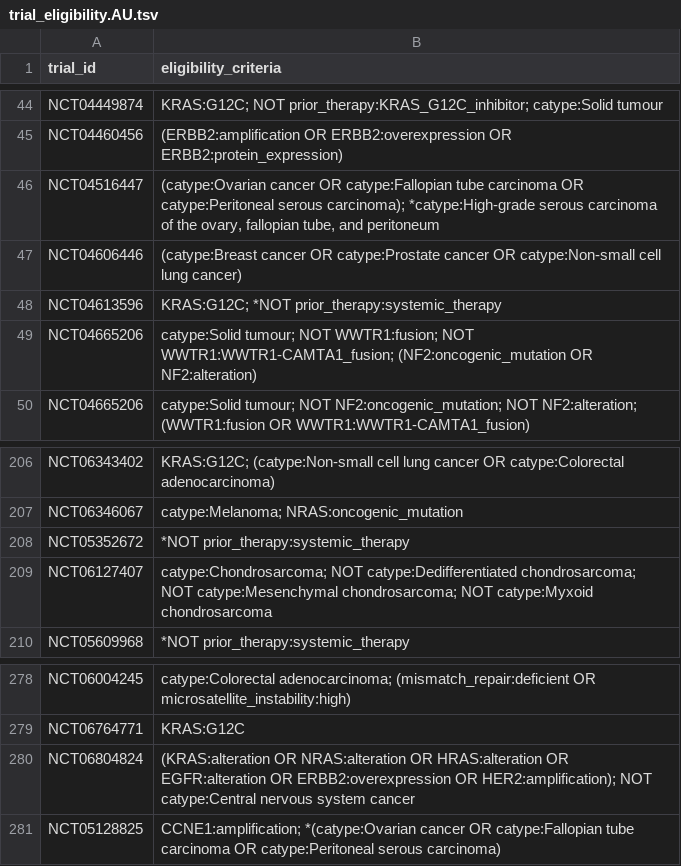
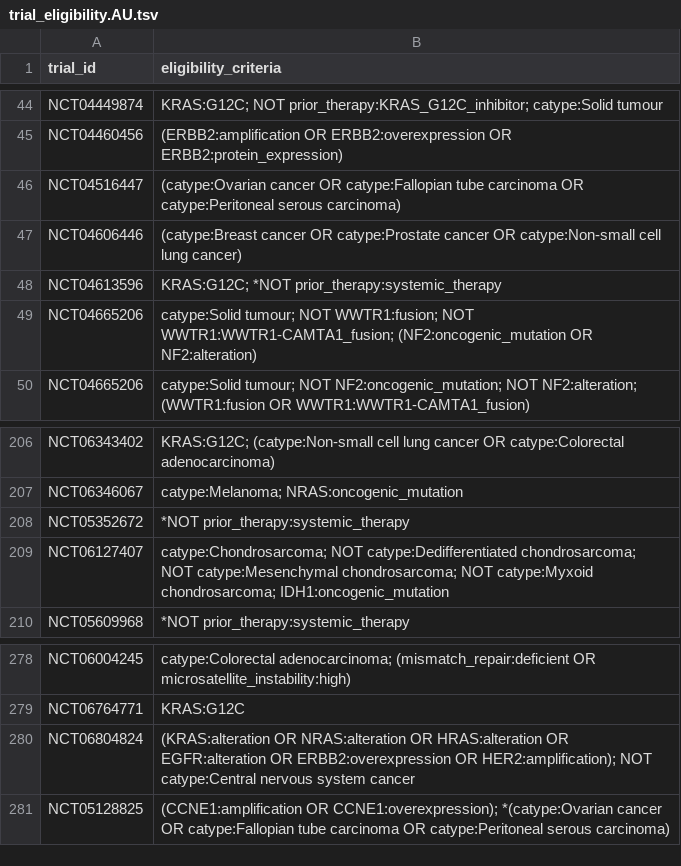
Before and after one commit to fpylin/POTTR, a TSV file: data/trial_eligibility.AU.tsv, drawn as a sheet; only a part is shown, gaps mark what is left out.

```diff
--- a/data/trial_eligibility.AU.tsv
+++ b/data/trial_eligibility.AU.tsv
@@ -45,3 +45,3 @@ NCT04449874	KRAS:G12C; NOT prior_therapy:KRAS_G12C_inhibitor; catype:Solid tumou
 NCT04460456	(ERBB2:amplification OR ERBB2:overexpression OR ERBB2:protein_expression)
-NCT04516447	(catype:Ovarian cancer OR catype:Fallopian tube carcinoma OR catype:Peritoneal serous carcinoma); *catype:High-grade serous carcinoma of the ovary, fallopian tube, and peritoneum
+NCT04516447	(catype:Ovarian cancer OR catype:Fallopian tube carcinoma OR catype:Peritoneal serous carcinoma)
 NCT04606446	(catype:Breast cancer OR catype:Prostate cancer OR catype:Non-small cell lung cancer)
@@ -208,3 +208,3 @@ NCT06346067	catype:Melanoma; NRAS:oncogenic_mutation
 NCT05352672	*NOT prior_therapy:systemic_therapy
-NCT06127407	catype:Chondrosarcoma; NOT catype:Dedifferentiated chondrosarcoma; NOT catype:Mesenchymal chondrosarcoma; NOT catype:Myxoid chondrosarcoma
+NCT06127407	catype:Chondrosarcoma; NOT catype:Dedifferentiated chondrosarcoma; NOT catype:Mesenchymal chondrosarcoma; NOT catype:Myxoid chondrosarcoma; IDH1:oncogenic_mutation
 NCT05609968	*NOT prior_therapy:systemic_therapy
@@ -280,2 +280,2 @@ NCT06764771	KRAS:G12C
 NCT06804824	(KRAS:alteration OR NRAS:alteration OR HRAS:alteration OR EGFR:alteration OR ERBB2:overexpression OR HER2:amplification); NOT catype:Central nervous system cancer
-NCT05128825	CCNE1:amplification; *(catype:Ovarian cancer OR catype:Fallopian tube carcinoma OR catype:Peritoneal serous carcinoma)
+NCT05128825	(CCNE1:amplification OR CCNE1:overexpression); *(catype:Ovarian cancer OR catype:Fallopian tube carcinoma OR catype:Peritoneal serous carcinoma)
```
Also changed, not shown: 2 other files.
